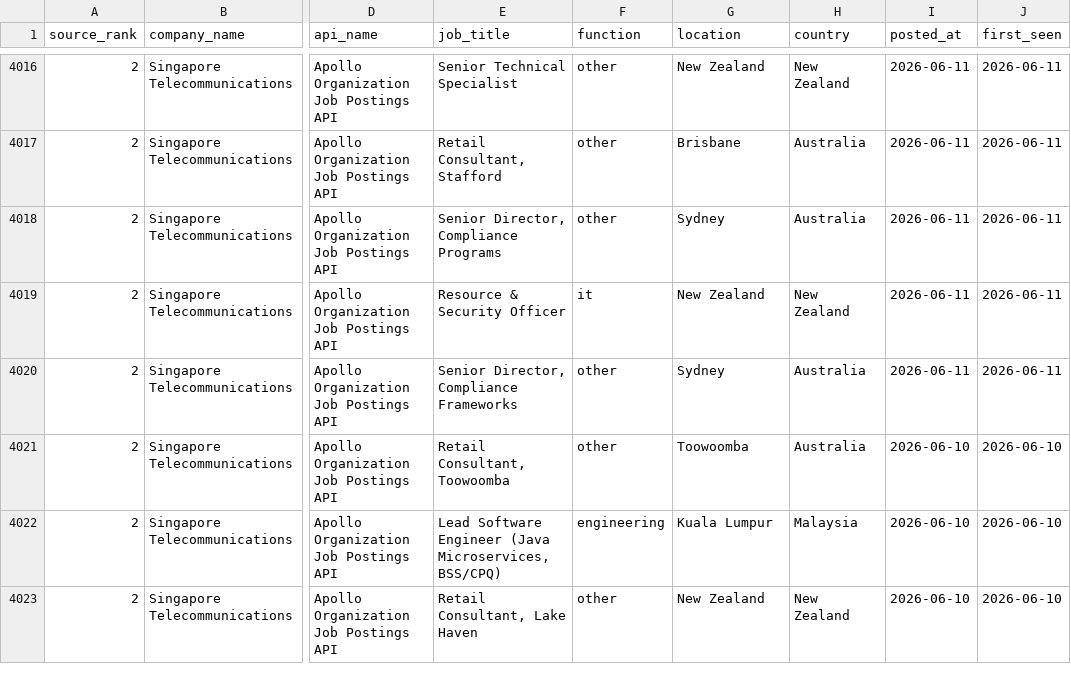
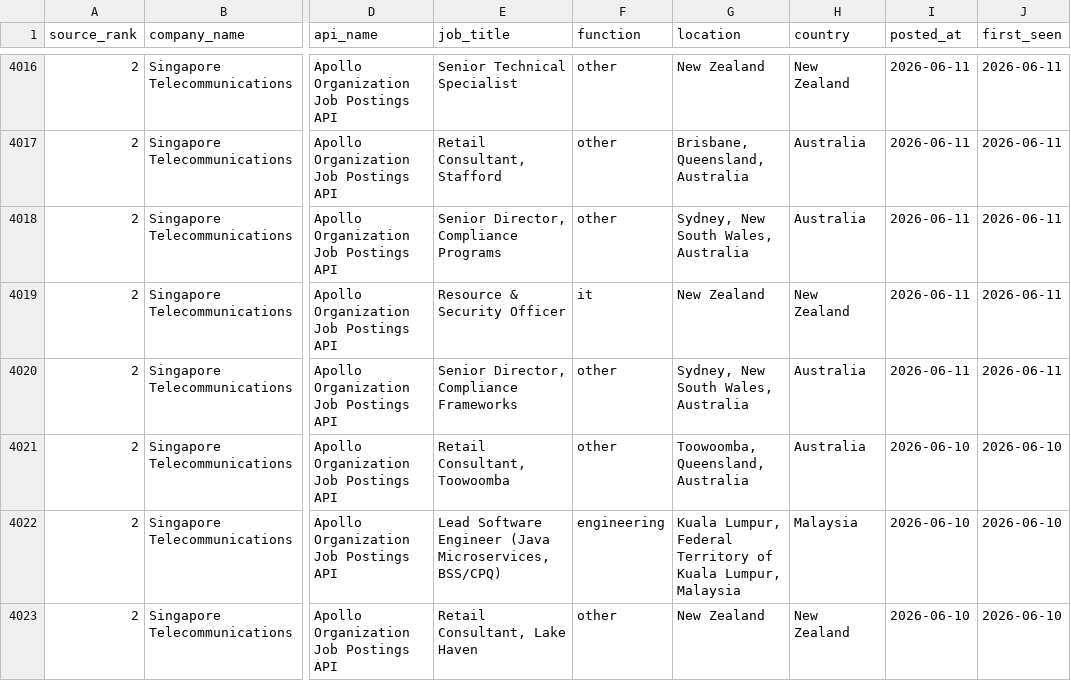
Before and after one commit to haradi880/HPI-Repots-and-Code, a CSV file: JobsHiring/reports/job_detail.csv, drawn as a sheet; only a part is shown, gaps mark what is left out; the diff covers the shown part only; the diff names each change by its address in the sheet, - before the commit and + after, or states it on an @@ line.

```diff
--- a/JobsHiring/reports/job_detail.csv
+++ b/JobsHiring/reports/job_detail.csv
-G4017 (location): Brisbane
+G4017 (location): Brisbane, Queensland, Australia
-G4018 (location): Sydney
+G4018 (location): Sydney, New South Wales, Australia
-G4020 (location): Sydney
+G4020 (location): Sydney, New South Wales, Australia
-G4021 (location): Toowoomba
+G4021 (location): Toowoomba, Queensland, Australia
-G4022 (location): Kuala Lumpur
+G4022 (location): Kuala Lumpur, Federal Territory of Kuala Lumpur, Malaysia
```
Also changed, not shown: 194 edited cells elsewhere in this file, JobsHiring/reports/api_call_log.csv, JobsHiring/reports/company_jobs_hiring.csv, 16 other files.
